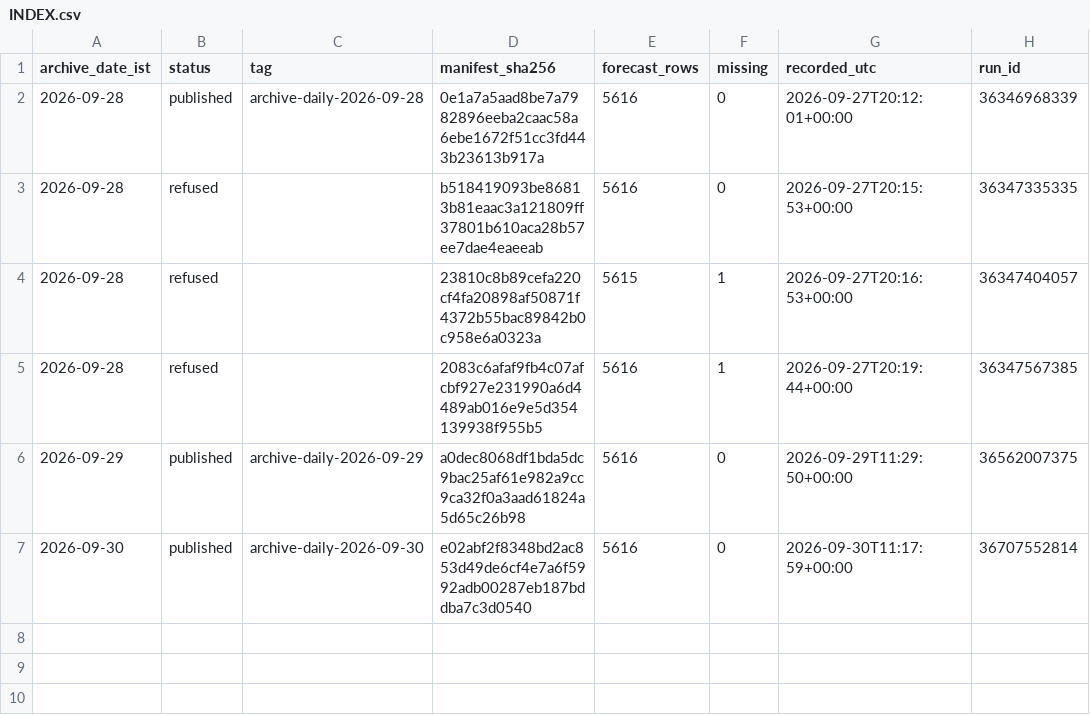
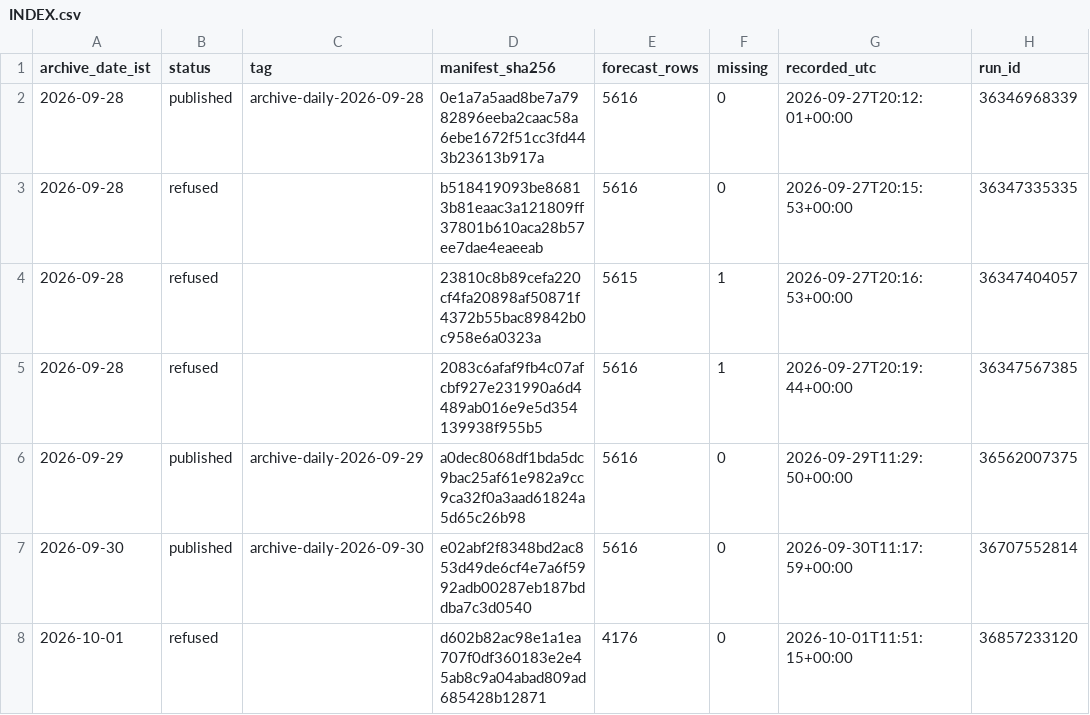
Before and after one commit to gnmcool/bharat-weather-intelligence-v2, a CSV file: INDEX.csv, drawn as a sheet.

Commit message:
archive: refused 2026-10-01 (run 36857233120, inject=none)

```diff
--- a/INDEX.csv
+++ b/INDEX.csv
@@ -7 +7,2 @@ archive_date_ist,status,tag,manifest_sha256,forecast_rows,missing,recorded_utc,r
 2026-09-30,published,archive-daily-2026-09-30,e02abf2f8348bd2ac853d49de6cf4e7a6f5992adb00287eb187bddba7c3d0540,5616,0,2026-09-30T11:17:59+00:00,36707552814
+2026-10-01,refused,,d602b82ac98e1a1ea707f0df360183e2e45ab8c9a04abad809ad685428b12871,4176,0,2026-10-01T11:51:15+00:00,36857233120
```
Also changed, not shown: 1 other file.
